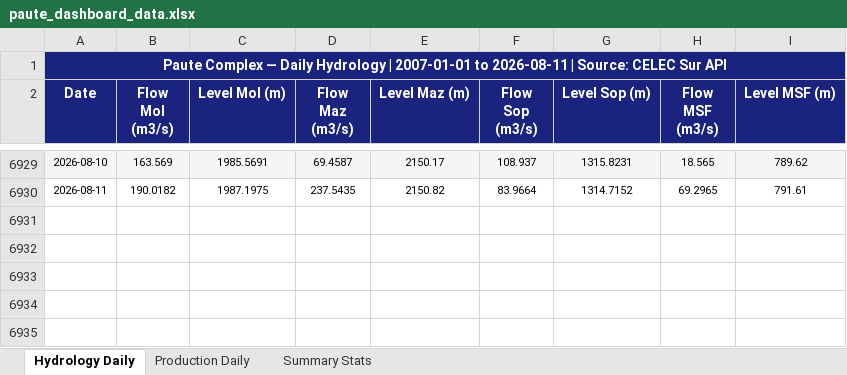
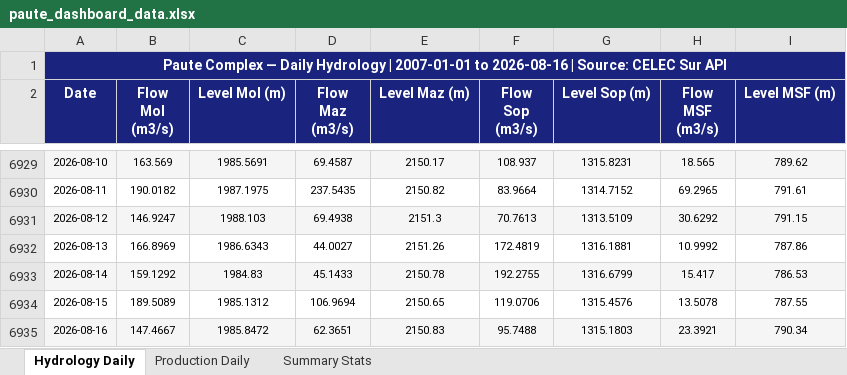
Before and after one commit to lorenzmaldo/aequus-economics, an Excel workbook: electricidad/paute_dashboard_data.xlsx, sheet Hydrology Daily, drawn as a sheet; only a part is shown, gaps mark what is left out; values as stored, in another font and other column widths than the file's, no borders; the diff names each change by its address in the sheet, - before the commit and + after, or states it on an @@ line.

```diff
--- a/electricidad/paute_dashboard_data.xlsx (sheet Hydrology Daily)
+++ b/electricidad/paute_dashboard_data.xlsx (sheet Hydrology Daily)
-A1 (Date): …2007-01-01 to 2026-08-11 | Source:…
+A1 (Date): …2007-01-01 to 2026-08-16 | Source:…
+row 6931: 2026-08-12 | 146.9247 | 1988.103 | 69.4938 | 2151.3 | 70.7613 | 1313.5109 | 30.6292 | 791.15
+row 6932: 2026-08-13 | 166.8969 | 1986.6343 | 44.0027 | 2151.26 | 172.4819 | 1316.1881 | 10.9992 | 787.86
+row 6933: 2026-08-14 | 159.1292 | 1984.83 | 45.1433 | 2150.78 | 192.2755 | 1316.6799 | 15.417 | 786.53
+row 6934: 2026-08-15 | 189.5089 | 1985.1312 | 106.9694 | 2150.65 | 119.0706 | 1315.4576 | 13.5078 | 787.55
+row 6935: 2026-08-16 | 147.4667 | 1985.8472 | 62.3651 | 2150.83 | 95.7488 | 1315.1803 | 23.3921 | 790.34
```
Also changed, not shown: sheet Production Daily, sheet Summary Stats, electricidad/el_nino_mapping_data.xlsx, electricidad/facturacion_clientes_regulados_resumen.xlsx, 2 other files.
